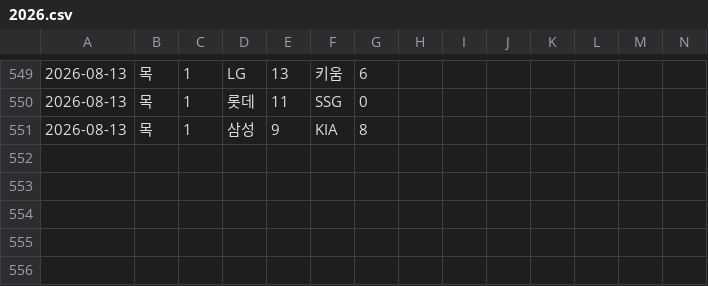
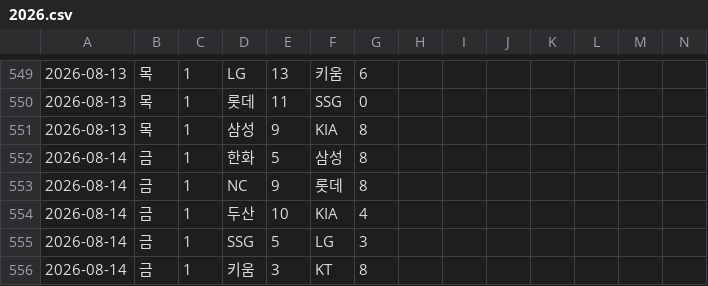
Before and after one commit to Lunrot/kbo-app, a CSV file: public/2026.csv, drawn as a sheet; only a part is shown, gaps mark what is left out; rows hold the shown columns only; the diff covers the shown part only; the diff names each change by its address in the sheet, - before the commit and + after, or states it on an @@ line.

```diff
--- a/public/2026.csv
+++ b/public/2026.csv
+row 552: 2026-08-14 | 금 | 1 | 한화 | 5 | 삼성 | 8
+row 553: 2026-08-14 | 금 | 1 | NC | 9 | 롯데 | 8
+row 554: 2026-08-14 | 금 | 1 | 두산 | 10 | KIA | 4
+row 555: 2026-08-14 | 금 | 1 | SSG | 5 | LG | 3
+row 556: 2026-08-14 | 금 | 1 | 키움 | 3 | KT | 8
```
Also changed, not shown: 32 edited cells elsewhere in this file.
